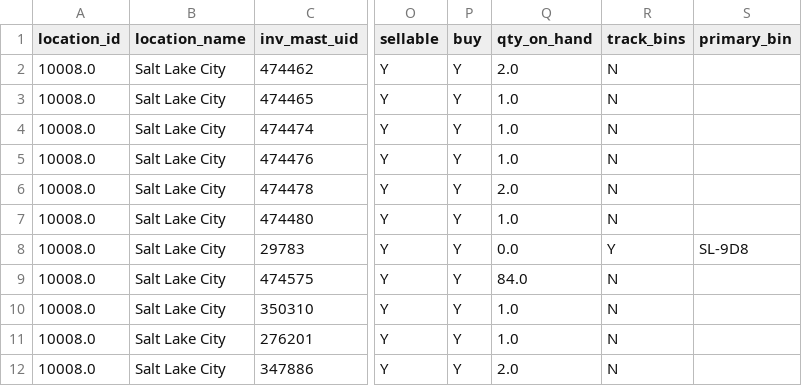
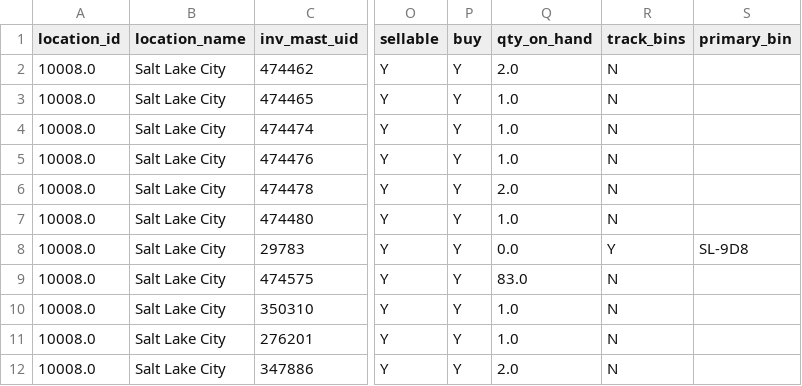
Before and after one commit to Mittuhl-bcs/Item_replenishment_report_automation, a CSV file: data_temp/ALR_ALERTON NOVAR_data.csv, drawn as a sheet; only a part is shown, gaps mark what is left out; the diff names each change by its address in the sheet, - before the commit and + after, or states it on an @@ line.

```diff
--- a/data_temp/ALR_ALERTON NOVAR_data.csv
+++ b/data_temp/ALR_ALERTON NOVAR_data.csv
-Q9 (qty_on_hand): 84.0
+Q9 (qty_on_hand): 83.0
```
Also changed, not shown: data_temp/ALT_Altech Corporation_data.csv, data_temp/ASI_ASI Controls_data.csv, 5 other files.
